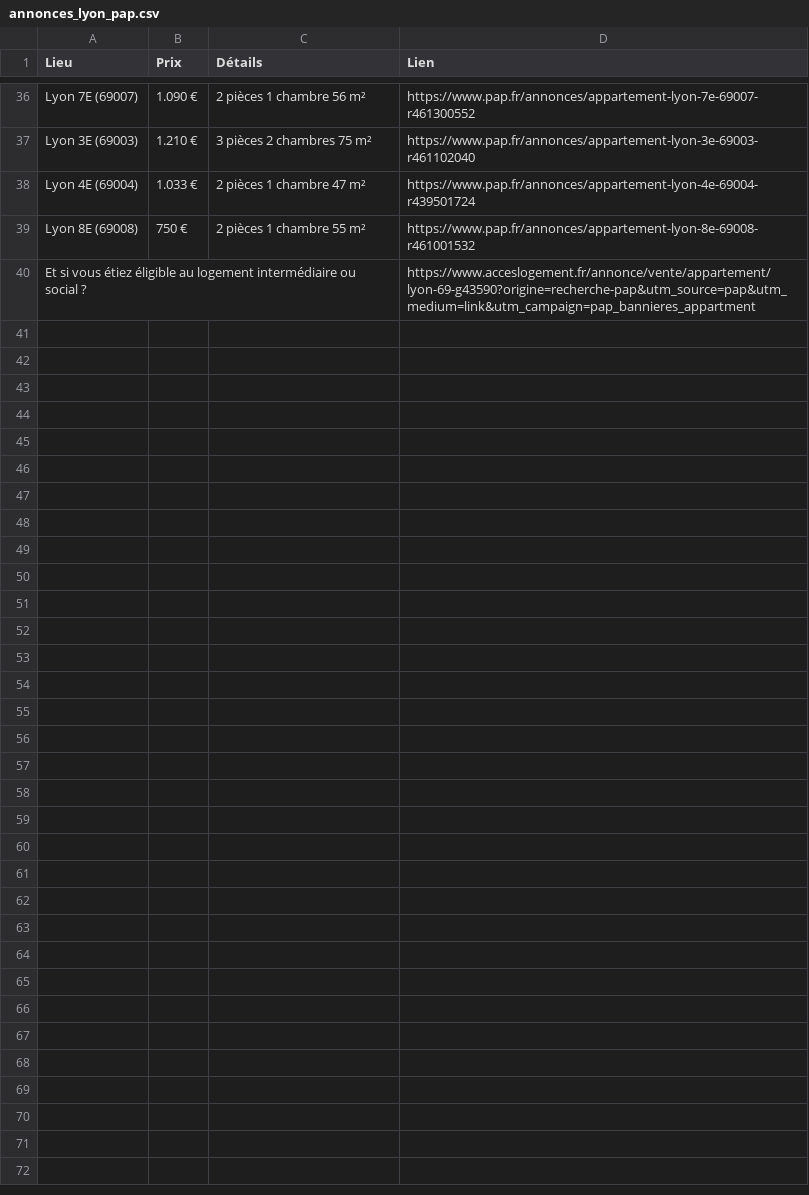
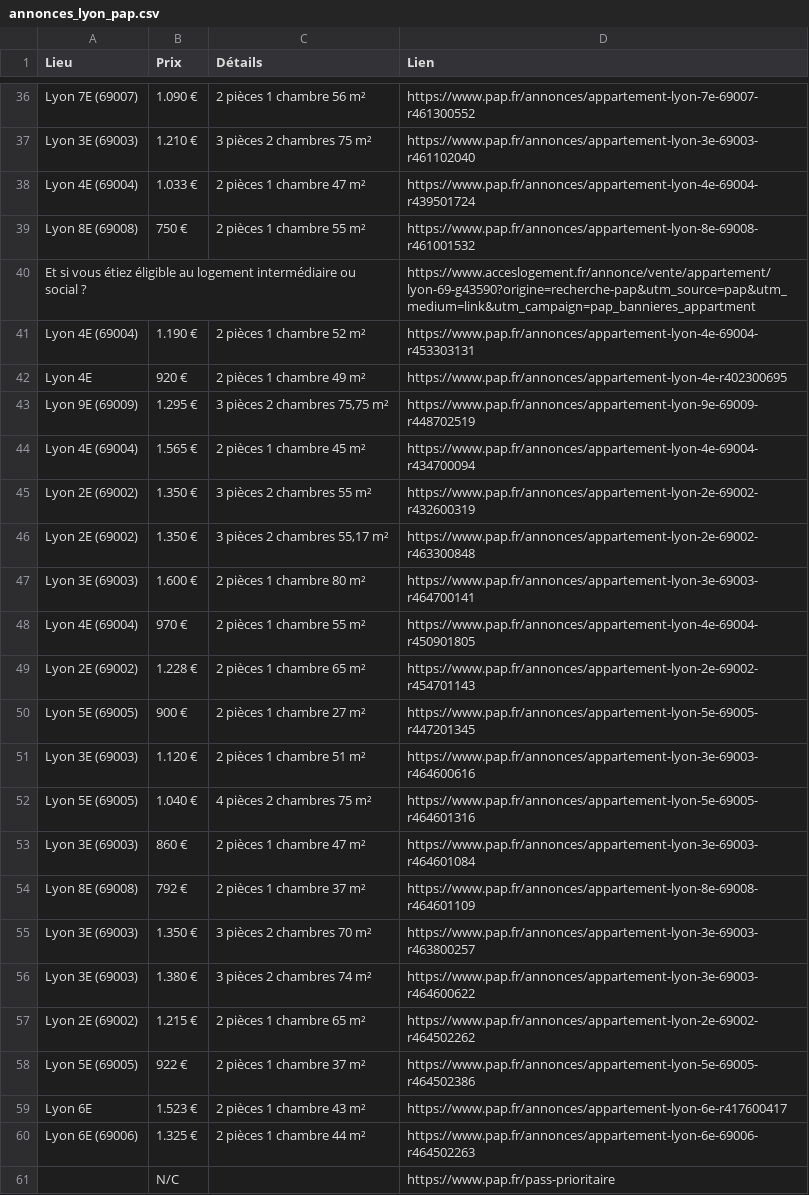
Before and after one commit to halekss/oracle_loyers, a CSV file: backend/data/annonces_lyon_pap.csv, drawn as a sheet; only a part is shown, gaps mark what is left out.

```diff
--- a/backend/data/annonces_lyon_pap.csv
+++ b/backend/data/annonces_lyon_pap.csv
@@ -40 +40,22 @@ Lyon 8E (69008),750 €,2 pièces 1 chambre 55 m²,https://www.pap.fr/annonces/a
 Et si vous étiez éligible au logement intermédiaire ou social ?,,,https://www.acceslogement.fr/annonce/vente/appartement/lyon-69-g43590?origine=recherche-pap&utm_source=pap&utm_medium=link&utm_campaign=pap_bannieres_appartment
+Lyon 4E (69004),1.190 €,2 pièces 1 chambre 52 m²,https://www.pap.fr/annonces/appartement-lyon-4e-69004-r453303131
+Lyon 4E,920 €,2 pièces 1 chambre 49 m²,https://www.pap.fr/annonces/appartement-lyon-4e-r402300695
+Lyon 9E (69009),1.295 €,"3 pièces 2 chambres 75,75 m²",https://www.pap.fr/annonces/appartement-lyon-9e-69009-r448702519
+Lyon 4E (69004),1.565 €,2 pièces 1 chambre 45 m²,https://www.pap.fr/annonces/appartement-lyon-4e-69004-r434700094
+Lyon 2E (69002),1.350 €,3 pièces 2 chambres 55 m²,https://www.pap.fr/annonces/appartement-lyon-2e-69002-r432600319
+Lyon 2E (69002),1.350 €,"3 pièces 2 chambres 55,17 m²",https://www.pap.fr/annonces/appartement-lyon-2e-69002-r463300848
+Lyon 3E (69003),1.600 €,2 pièces 1 chambre 80 m²,https://www.pap.fr/annonces/appartement-lyon-3e-69003-r464700141
+Lyon 4E (69004),970 €,2 pièces 1 chambre 55 m²,https://www.pap.fr/annonces/appartement-lyon-4e-69004-r450901805
+Lyon 2E (69002),1.228 €,2 pièces 1 chambre 65 m²,https://www.pap.fr/annonces/appartement-lyon-2e-69002-r454701143
+Lyon 5E (69005),900 €,2 pièces 1 chambre 27 m²,https://www.pap.fr/annonces/appartement-lyon-5e-69005-r447201345
+Lyon 3E (69003),1.120 €,2 pièces 1 chambre 51 m²,https://www.pap.fr/annonces/appartement-lyon-3e-69003-r464600616
+Lyon 5E (69005),1.040 €,4 pièces 2 chambres 75 m²,https://www.pap.fr/annonces/appartement-lyon-5e-69005-r464601316
+Lyon 3E (69003),860 €,2 pièces 1 chambre 47 m²,https://www.pap.fr/annonces/appartement-lyon-3e-69003-r464601084
+Lyon 8E (69008),792 €,2 pièces 1 chambre 37 m²,https://www.pap.fr/annonces/appartement-lyon-8e-69008-r464601109
+Lyon 3E (69003),1.350 €,3 pièces 2 chambres 70 m²,https://www.pap.fr/annonces/appartement-lyon-3e-69003-r463800257
+Lyon 3E (69003),1.380 €,3 pièces 2 chambres 74 m²,https://www.pap.fr/annonces/appartement-lyon-3e-69003-r464600622
+Lyon 2E (69002),1.215 €,2 pièces 1 chambre 65 m²,https://www.pap.fr/annonces/appartement-lyon-2e-69002-r464502262
+Lyon 5E (69005),922 €,2 pièces 1 chambre 37 m²,https://www.pap.fr/annonces/appartement-lyon-5e-69005-r464502386
+Lyon 6E,1.523 €,2 pièces 1 chambre 43 m²,https://www.pap.fr/annonces/appartement-lyon-6e-r417600417
+Lyon 6E (69006),1.325 €,2 pièces 1 chambre 44 m²,https://www.pap.fr/annonces/appartement-lyon-6e-69006-r464502263
+,N/C,,https://www.pap.fr/pass-prioritaire
```
Also changed, not shown: backend/data/annonces_lyon_century21.csv, backend/data/annonces_lyon_paruvendu.csv, 6 other files.
